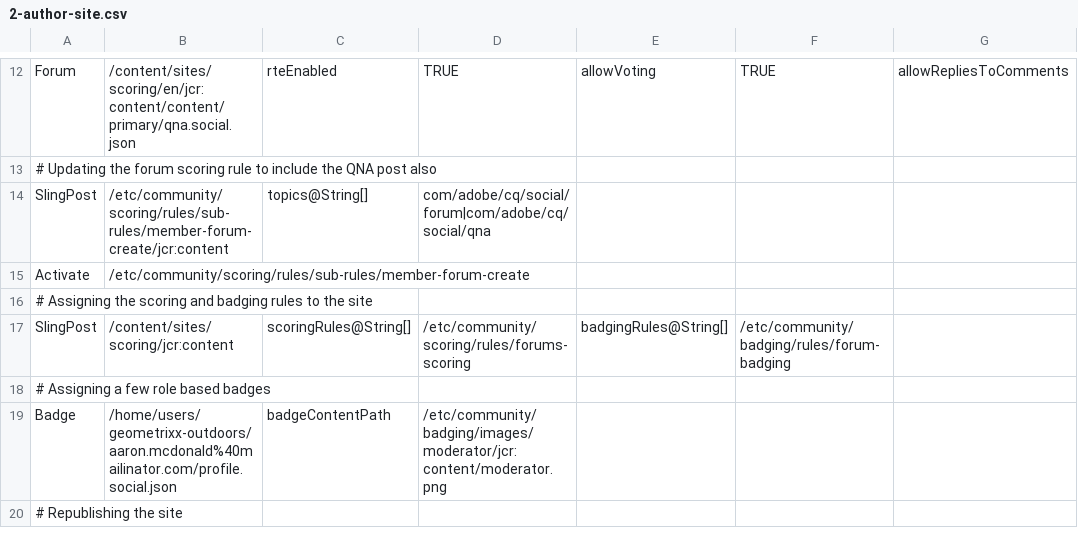
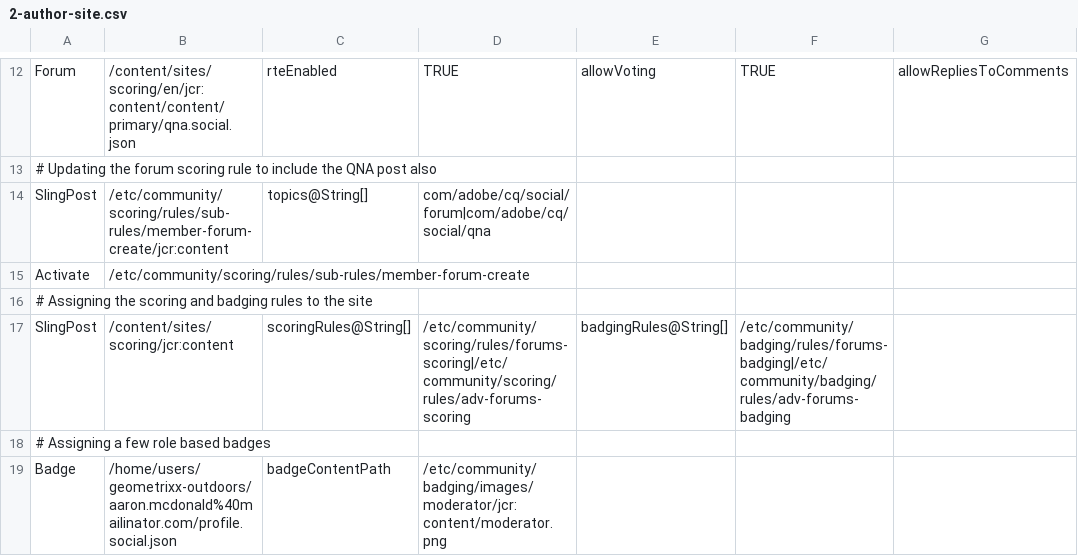
Before and after one commit to feltey/aem-demo-machine, a CSV file: dist/community/maven/scoring/src/main/content/jcr_root/etc/community/scoringdemo/2-author-site.csv, drawn as a sheet; only a part is shown, gaps mark what is left out; the shorter side is filled out with more unchanged rows; the diff names each change by its address in the sheet, - before the commit and + after, or states it on an @@ line.

Commit message:
Changes for supporting the Advanced Scoring for AEM Communities

```diff
--- a/dist/community/maven/scoring/src/main/content/jcr_root/etc/community/scoringdemo/2-author-site.csv
+++ b/dist/community/maven/scoring/src/main/content/jcr_root/etc/community/scoringdemo/2-author-site.csv
-D17: /etc/community/scoring/rules/forums-scoring
+D17: /etc/community/scoring/rules/forums-scoring|/etc/community/scoring/rules/adv-forums-scoring
-F17: /etc/community/badging/rules/forum-badging
+F17: /etc/community/badging/rules/forums-badging|/etc/community/badging/rules/adv-forums-badging
```
Also changed, not shown: 10 other files.
